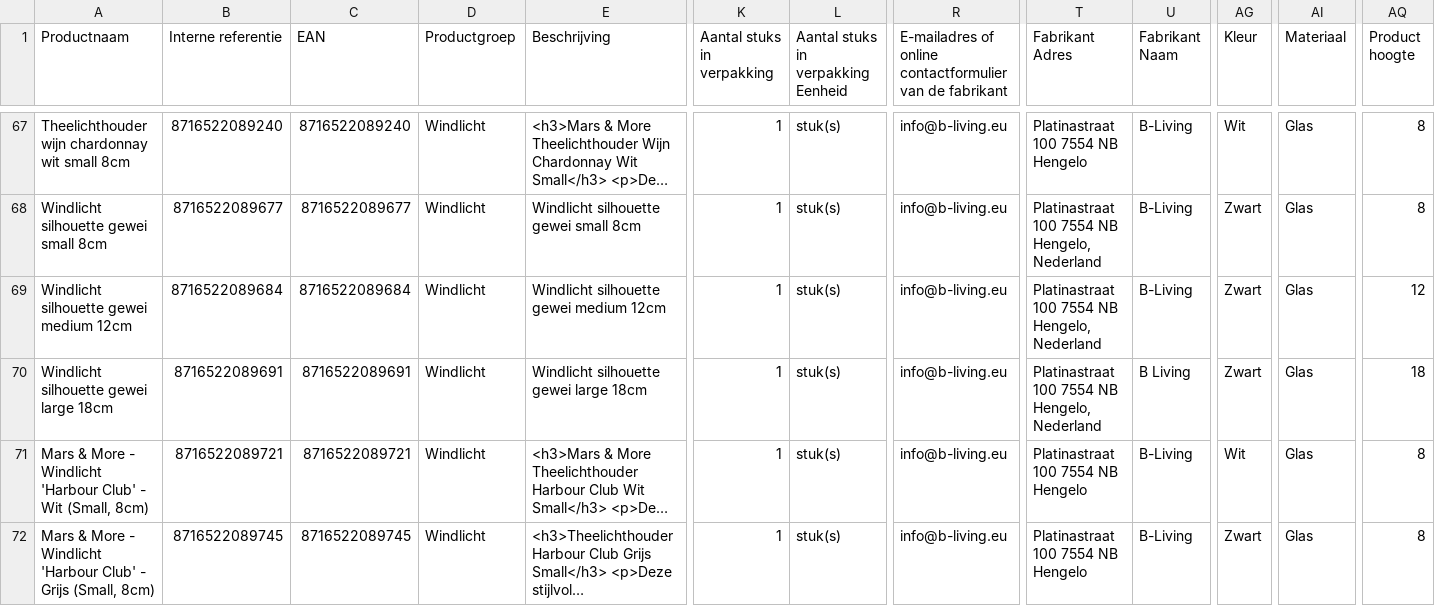
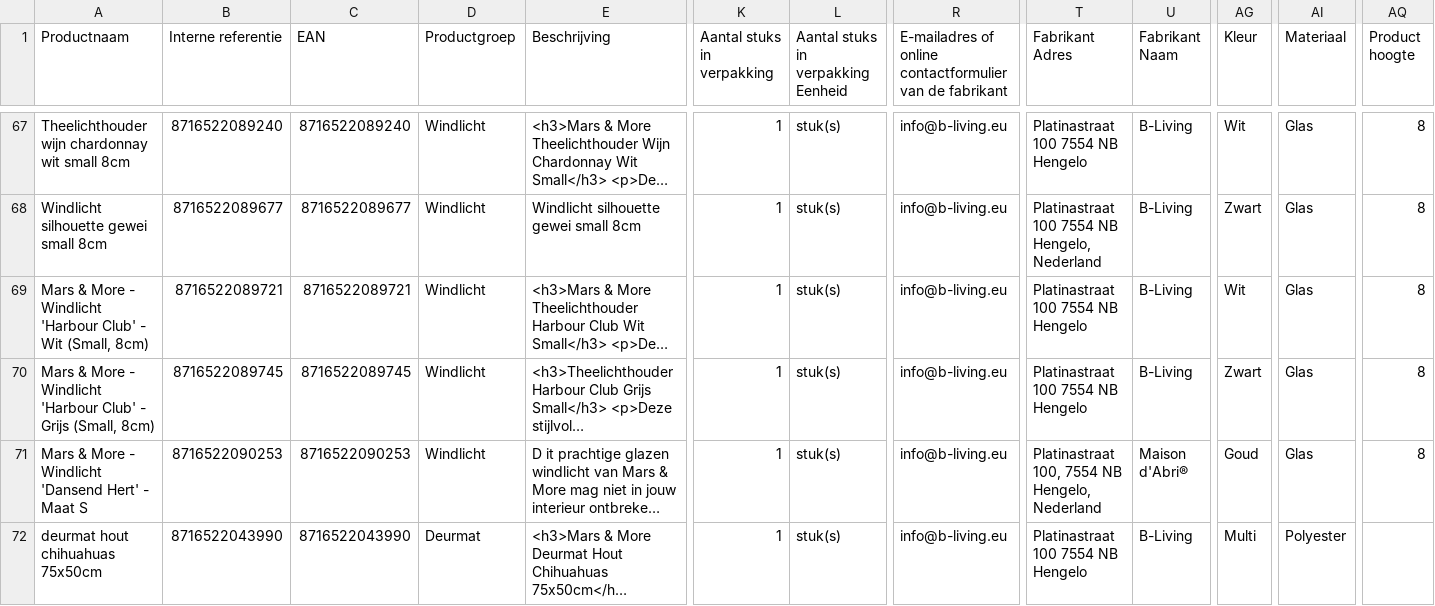
Before and after one commit to peterhoman/bol-repricing, a CSV file: bolcom_productinformatie.csv, drawn as a sheet; only a part is shown, gaps mark what is left out; the shorter side is filled out with more unchanged rows; long unchanged cells end in …; rows hold the shown columns only; the diff names each change by its address in the sheet, - before the commit and + after, or states it on an @@ line.

Commit message:
Remove 2 newly-frozen EAN(s) from CSV (buybox won - prevents same-day auto-unfreeze)

```diff
--- a/bolcom_productinformatie.csv
+++ b/bolcom_productinformatie.csv
-row 69: Windlicht silhouette gewei medium 12cm | 8716522089684 | 8716522089684 | Windlicht | Windlicht silhouette gewei medium 12cm | 1 | stuk(s) | info@b-living.eu | Platinastraat 100 7554 NB Hengelo, Nederland | B-Living | Zwart | Glas | 12
-row 70: Windlicht silhouette gewei large 18cm | 8716522089691 | 8716522089691 | Windlicht | Windlicht silhouette gewei large 18cm | 1 | stuk(s) | info@b-living.eu | Platinastraat 100 7554 NB Hengelo, Nederland | B Living | Zwart | Glas | 18
```
